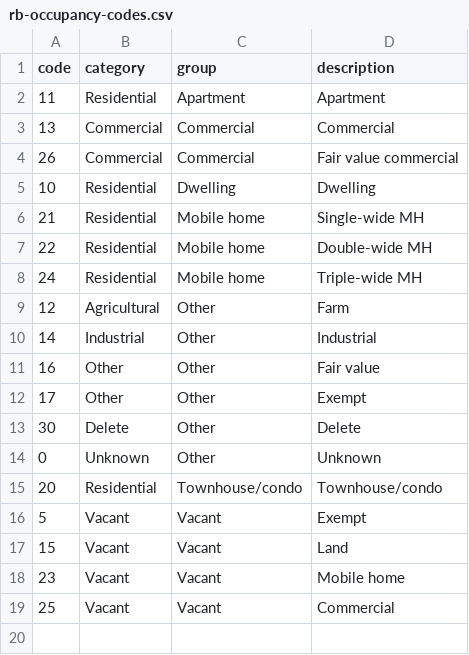
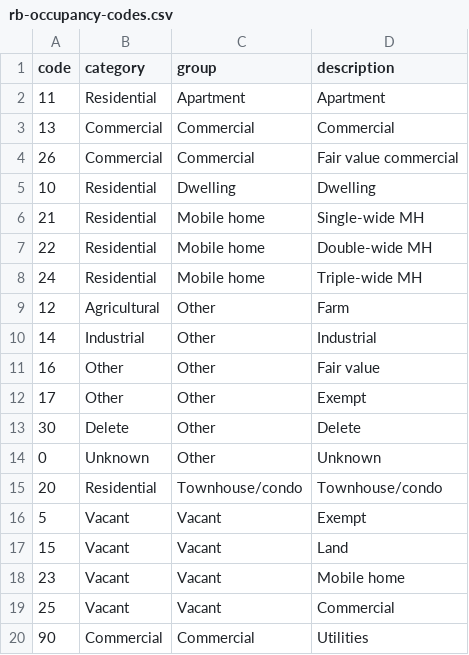
Before and after one commit to housingforwardva/rockbridge-zoning, a CSV file: data/rockbridge/rb-occupancy-codes.csv, drawn as a sheet; the diff names each change by its address in the sheet, - before the commit and + after, or states it on an @@ line.

Commit message:
complete Rockbridge parcels/zoning

```diff
--- a/data/rockbridge/rb-occupancy-codes.csv
+++ b/data/rockbridge/rb-occupancy-codes.csv
+row 20: 90 | Commercial | Commercial | Utilities
```
Also changed, not shown: 2 other files.
